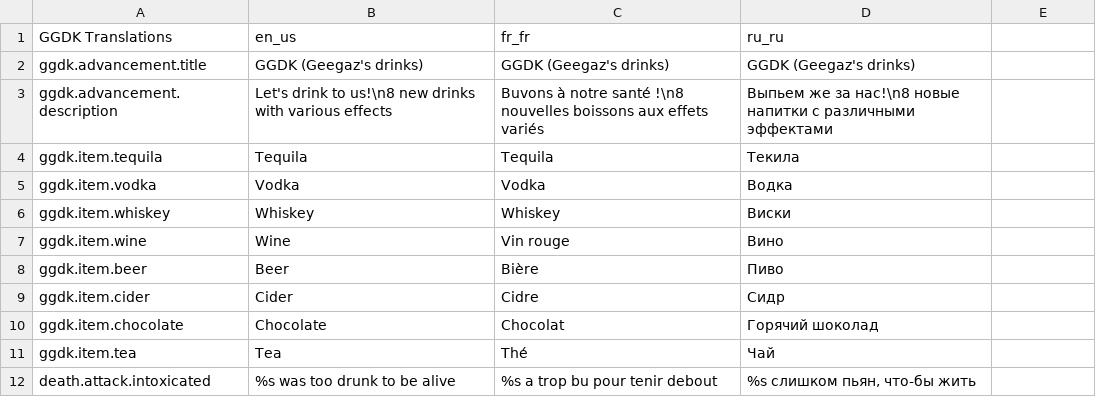
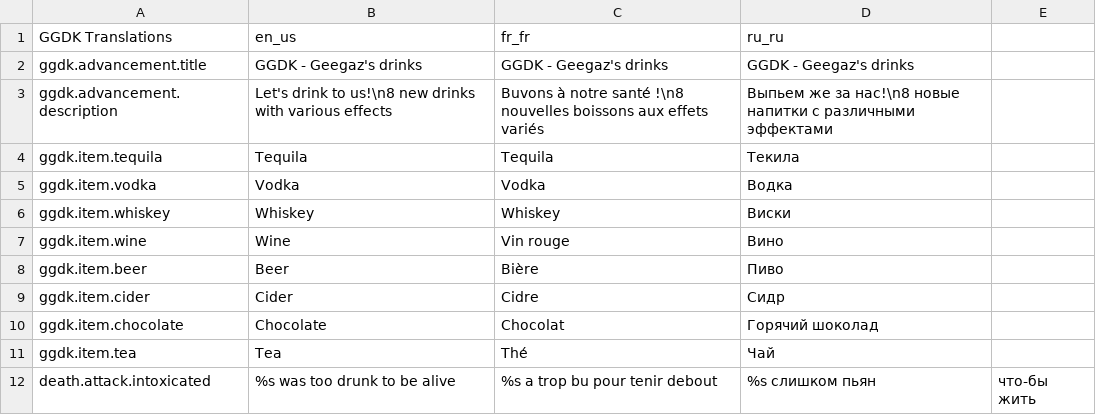
Before and after one commit to Geegaz-Datapacks/GGDK, a CSV file: translations/ggdk.csv, drawn as a sheet.

```diff
--- a/translations/ggdk.csv
+++ b/translations/ggdk.csv
@@ -1,3 +1,3 @@
 GGDK Translations,en_us,fr_fr,ru_ru
-ggdk.advancement.title,GGDK (Geegaz's drinks),GGDK (Geegaz's drinks),GGDK (Geegaz's drinks)
+ggdk.advancement.title,GGDK - Geegaz's drinks,GGDK - Geegaz's drinks,GGDK - Geegaz's drinks
 ggdk.advancement.description,Let's drink to us!\n8 new drinks with various effects,Buvons à notre santé !\n8 nouvelles boissons aux effets variés,Выпьем же за нас!\n8 новые напитки с различными эффектами
@@ -11,2 +11,2 @@ ggdk.item.chocolate,Chocolate,Chocolat,Горячий шоколад
 ggdk.item.tea,Tea,Thé,Чай
-death.attack.intoxicated,%s was too drunk to be alive,%s a trop bu pour tenir debout,"%s слишком пьян, что-бы жить"
+death.attack.intoxicated,%s was too drunk to be alive,%s a trop bu pour tenir debout,%s слишком пьян, что-бы жить
```
Also changed, not shown: 20 other files.
